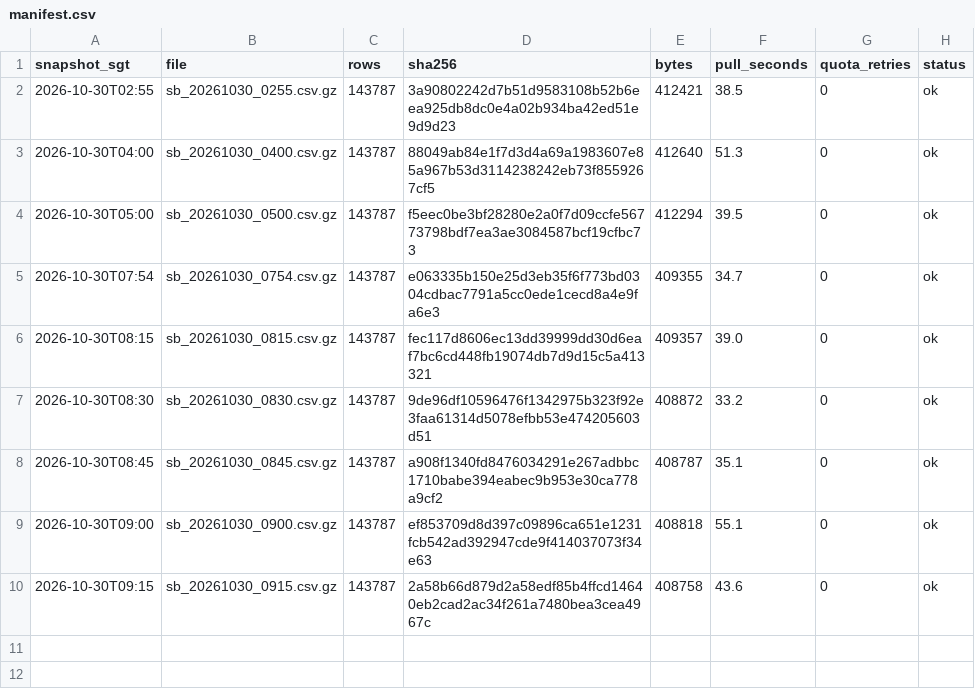
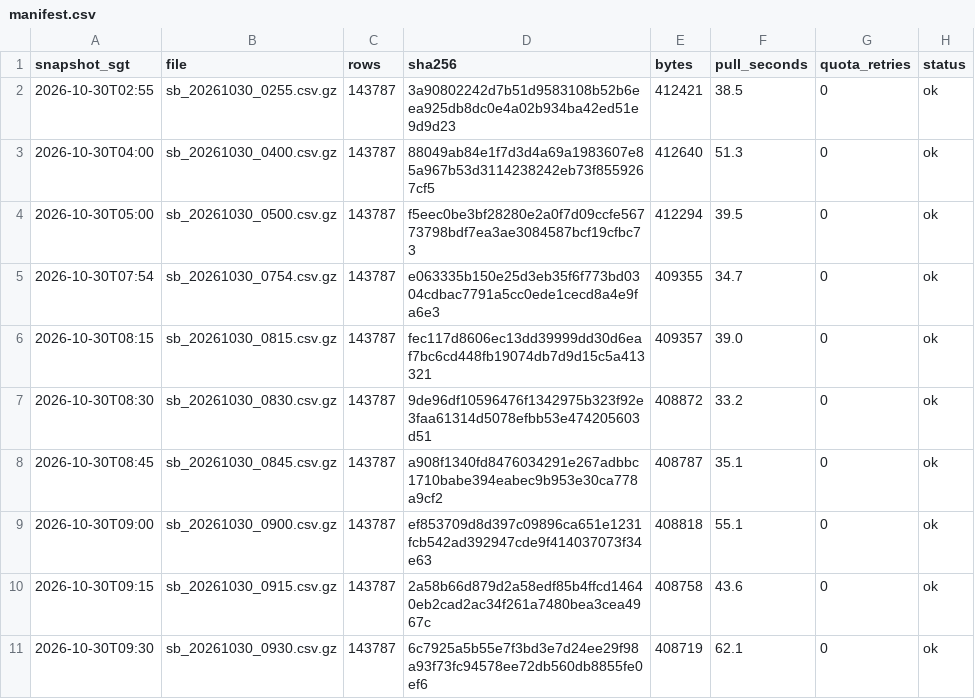
Before and after one commit to LUOaini1213/sg-bus-network-monitor, a CSV file: data/raw/speedbands/2026-10-30/manifest.csv, drawn as a sheet; the diff names each change by its address in the sheet, - before the commit and + after, or states it on an @@ line.

```diff
--- a/data/raw/speedbands/2026-10-30/manifest.csv
+++ b/data/raw/speedbands/2026-10-30/manifest.csv
+row 11: 2026-10-30T09:30 | sb_20261030_0930.csv.gz | 143787 | 6c7925a5b55e7f3bd3e7d24ee29f98a93f73fc94578ee72db560db8855fe0ef6 | 408719 | 62.1 | 0 | ok
```
Also changed, not shown: data/raw/incidents/2026-10-30/manifest.csv, 2 other files.
